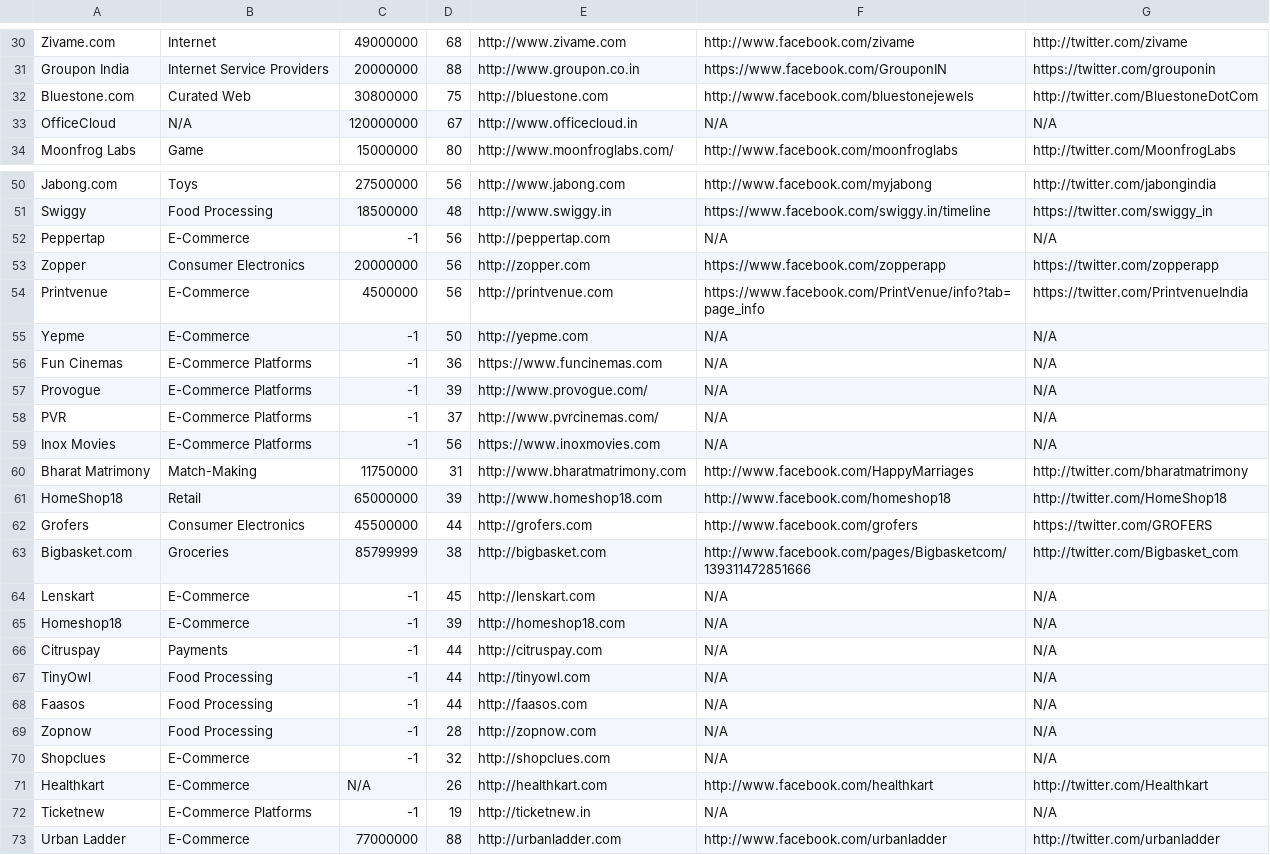
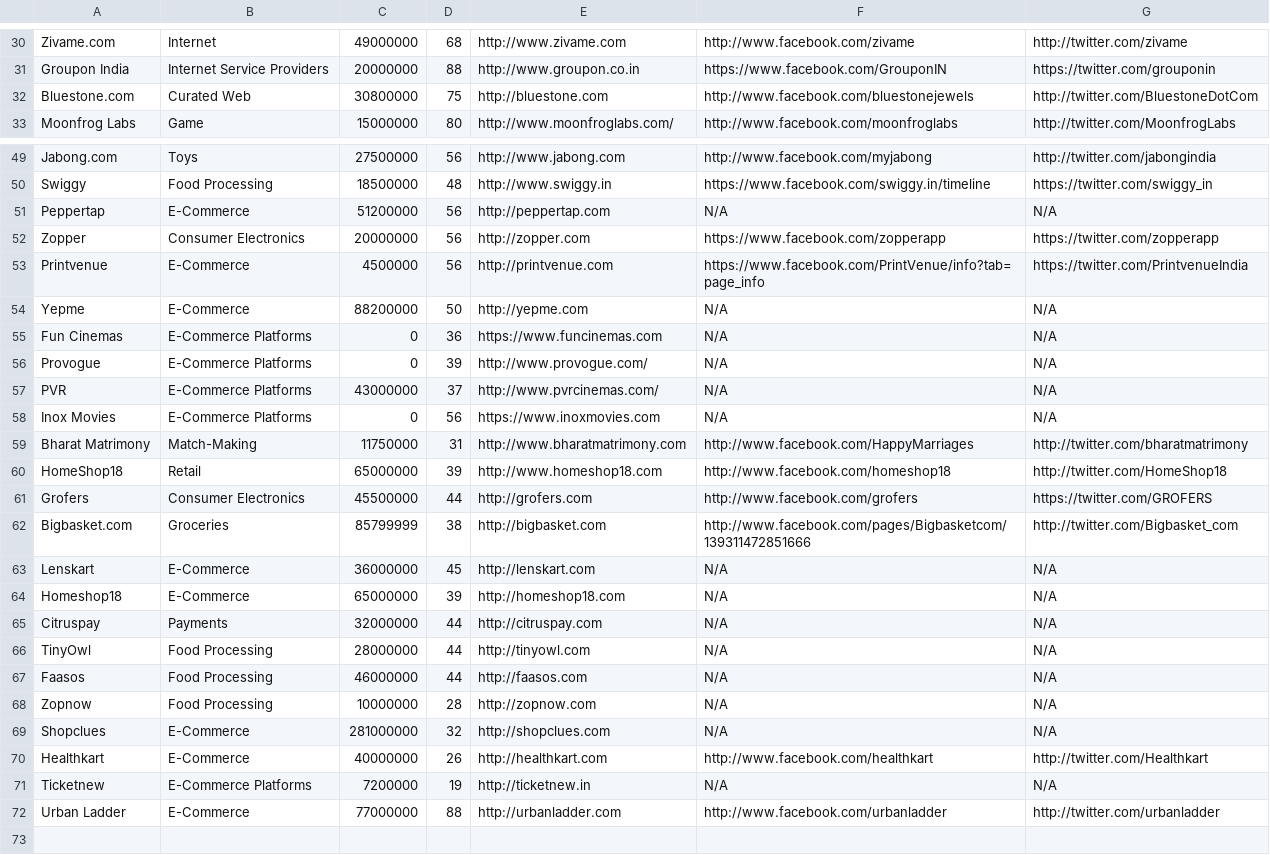
Before and after one commit to FallibleInc/fallibleinc.github.io, a CSV file: dashboard/data/security_master.csv, drawn as a sheet; only a part is shown, gaps mark what is left out; the diff covers the shown part only.

Commit message:
missing funding data update

```diff
--- a/dashboard/data/security_master.csv
+++ b/dashboard/data/security_master.csv
@@ -32,3 +32,2 @@ Groupon India,Internet Service Providers,20000000,88,http://www.groupon.co.in,ht
 Bluestone.com,Curated Web,30800000,75,http://bluestone.com,http://www.facebook.com/bluestonejewels,http://twitter.com/BluestoneDotCom
-OfficeCloud,N/A,120000000,67,http://www.officecloud.in,N/A,N/A
 Moonfrog Labs,Game,15000000,80,http://www.moonfroglabs.com/,http://www.facebook.com/moonfroglabs,http://twitter.com/MoonfrogLabs
@@ -51,10 +50,10 @@ Jabong.com,Toys,27500000,56,http://www.jabong.com,http://www.facebook.com/myjabo
 Swiggy,Food Processing,18500000,48,http://www.swiggy.in,https://www.facebook.com/swiggy.in/timeline,https://twitter.com/swiggy_in
-Peppertap,E-Commerce,-1,56,http://peppertap.com,N/A,N/A
+Peppertap,E-Commerce,51200000,56,http://peppertap.com,N/A,N/A
 Zopper,Consumer Electronics,20000000,56,http://zopper.com,https://www.facebook.com/zopperapp,https://twitter.com/zopperapp
 Printvenue,E-Commerce,4500000,56,http://printvenue.com,https://www.facebook.com/PrintVenue/info?tab=page_info,https://twitter.com/PrintvenueIndia
-Yepme,E-Commerce,-1,50,http://yepme.com,N/A,N/A
-Fun Cinemas,E-Commerce Platforms,-1,36,https://www.funcinemas.com ,N/A,N/A
-Provogue,E-Commerce Platforms,-1,39,http://www.provogue.com/,N/A,N/A
-PVR,E-Commerce Platforms,-1,37,http://www.pvrcinemas.com/ ,N/A,N/A
-Inox Movies,E-Commerce Platforms,-1,56,https://www.inoxmovies.com,N/A,N/A
+Yepme,E-Commerce,88200000,50,http://yepme.com,N/A,N/A
+Fun Cinemas,E-Commerce Platforms,0,36,https://www.funcinemas.com ,N/A,N/A
+Provogue,E-Commerce Platforms,0,39,http://www.provogue.com/,N/A,N/A
+PVR,E-Commerce Platforms,43000000,37,http://www.pvrcinemas.com/ ,N/A,N/A
+Inox Movies,E-Commerce Platforms,0,56,https://www.inoxmovies.com,N/A,N/A
 Bharat Matrimony,Match-Making,11750000,31,http://www.bharatmatrimony.com,http://www.facebook.com/HappyMarriages,http://twitter.com/bharatmatrimony
@@ -63,11 +62,11 @@ Grofers,Consumer Electronics,45500000,44,http://grofers.com,http://www.facebook.
 Bigbasket.com,Groceries,85799999,38,http://bigbasket.com,http://www.facebook.com/pages/Bigbasketcom/139311472851666,http://twitter.com/Bigbasket_com
-Lenskart,E-Commerce,-1,45,http://lenskart.com,N/A,N/A
-Homeshop18,E-Commerce,-1,39,http://homeshop18.com,N/A,N/A
-Citruspay,Payments,-1,44,http://citruspay.com,N/A,N/A
-TinyOwl,Food Processing,-1,44,http://tinyowl.com,N/A,N/A
-Faasos,Food Processing,-1,44,http://faasos.com,N/A,N/A
-Zopnow,Food Processing,-1,28,http://zopnow.com,N/A,N/A
-Shopclues,E-Commerce,-1,32,http://shopclues.com,N/A,N/A
-Healthkart,E-Commerce,N/A,26,http://healthkart.com,http://www.facebook.com/healthkart,http://twitter.com/Healthkart
-Ticketnew,E-Commerce Platforms,-1,19,http://ticketnew.in,N/A,N/A
+Lenskart,E-Commerce,36000000,45,http://lenskart.com,N/A,N/A
+Homeshop18,E-Commerce,65000000,39,http://homeshop18.com,N/A,N/A
+Citruspay,Payments,32000000,44,http://citruspay.com,N/A,N/A
+TinyOwl,Food Processing,28000000,44,http://tinyowl.com,N/A,N/A
+Faasos,Food Processing,46000000,44,http://faasos.com,N/A,N/A
+Zopnow,Food Processing,10000000,28,http://zopnow.com,N/A,N/A
+Shopclues,E-Commerce,281000000,32,http://shopclues.com,N/A,N/A
+Healthkart,E-Commerce,40000000,26,http://healthkart.com,http://www.facebook.com/healthkart,http://twitter.com/Healthkart
+Ticketnew,E-Commerce Platforms,7200000,19,http://ticketnew.in,N/A,N/A
 Urban Ladder,E-Commerce,77000000,88,http://urbanladder.com,http://www.facebook.com/urbanladder,http://twitter.com/urbanladder
```
Also changed, not shown: 4 edited cells elsewhere in this file.
